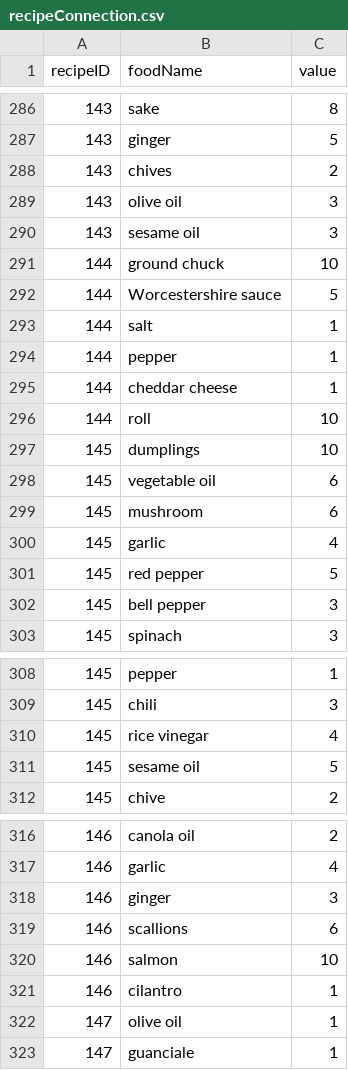
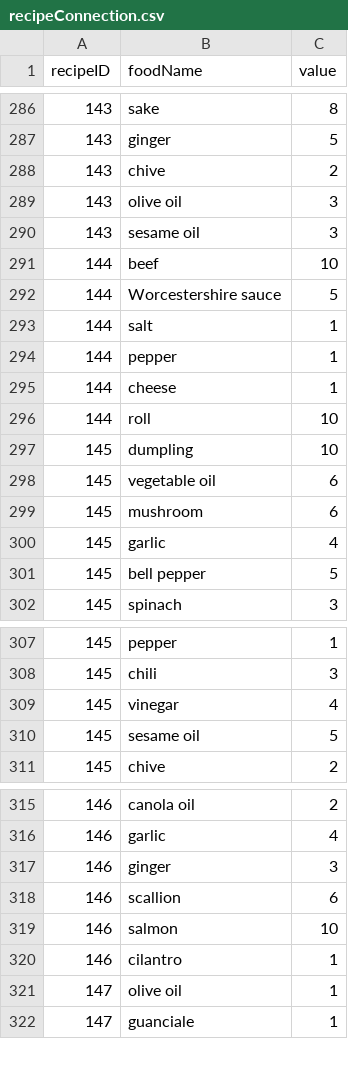
Before and after one commit to Nariana/DB-GUI-Fall2014, a CSV file: csv/recipeConnection.csv, drawn as a sheet; only a part is shown, gaps mark what is left out.

Commit message:
up to recipe 147

```diff
--- a/csv/recipeConnection.csv
+++ b/csv/recipeConnection.csv
@@ -287,6 +287,6 @@ recipeID,foodName,value
 143,ginger,5
-143,chives,2
+143,chive,2
 143,olive oil,3
 143,sesame oil,3
-144,ground chuck,10
+144,beef,10
 144,Worcestershire sauce,5
@@ -294,5 +294,5 @@ recipeID,foodName,value
 144,pepper,1
-144,cheddar cheese,1
+144,cheese,1
 144,roll,10
-145,dumplings,10
+145,dumpling,10
 145,vegetable oil,6
@@ -300,4 +300,3 @@ recipeID,foodName,value
 145,garlic,4
-145,red pepper,5
-145,bell pepper,3
+145,bell pepper,5
 145,spinach,3
@@ -309,3 +308,3 @@ recipeID,foodName,value
 145,chili,3
-145,rice vinegar,4
+145,vinegar,4
 145,sesame oil,5
@@ -318,3 +317,3 @@ recipeID,foodName,value
 146,ginger,3
-146,scallions,6
+146,scallion,6
 146,salmon,10
```
Also changed, not shown: csv/ingredient.csv.
